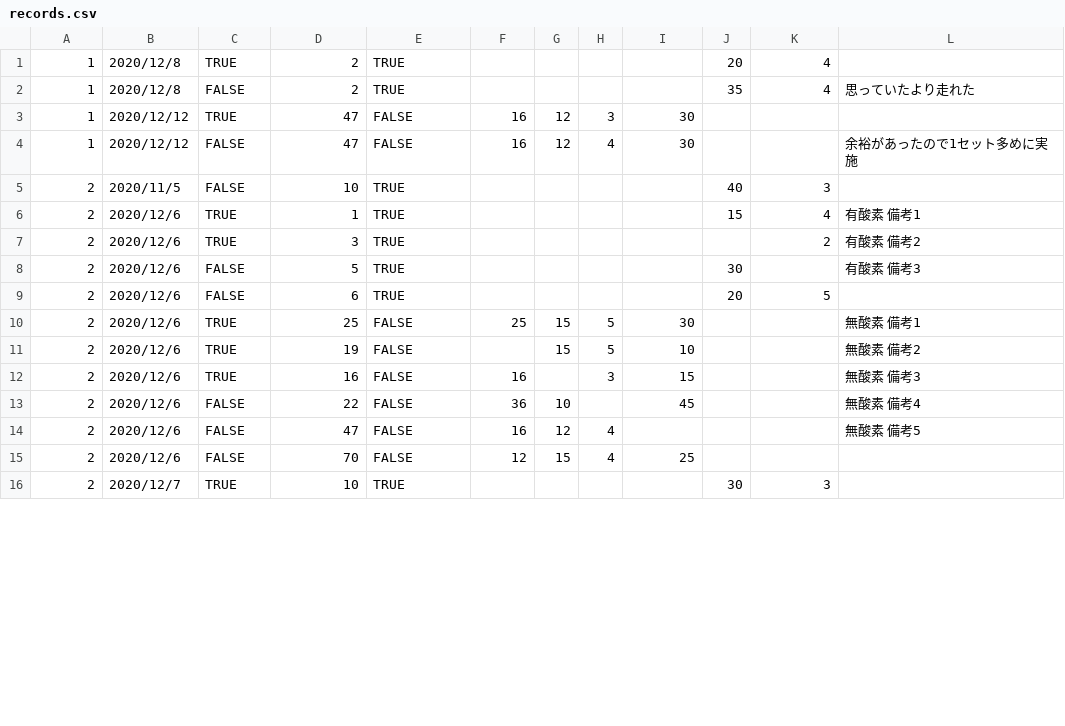
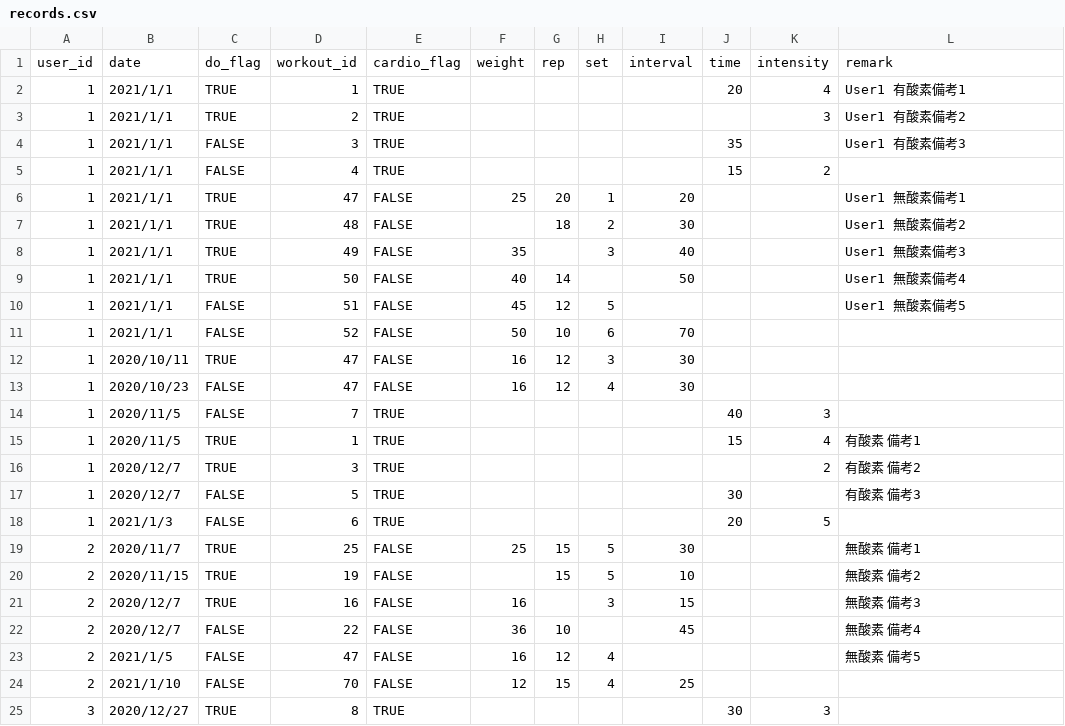
Before and after one commit to Zinnia-jpn/WorkoutSchedule, a CSV file: db/csv/records.csv, drawn as a sheet; only a part is shown; the diff covers the shown part only.

```diff
--- a/db/csv/records.csv
+++ b/db/csv/records.csv
@@ -1,16 +1,25 @@
-1,2020/12/8,TRUE,2,TRUE,,,,,20,4,
-1,2020/12/8,FALSE,2,TRUE,,,,,35,4,思っていたより走れた
-1,2020/12/12,TRUE,47,FALSE,16,12,3,30,,,
-1,2020/12/12,FALSE,47,FALSE,16,12,4,30,,,余裕があったので1セット多めに実施
-2,2020/11/5,FALSE,10,TRUE,,,,,40,3,
-2,2020/12/6,TRUE,1,TRUE,,,,,15,4,有酸素 備考1
-2,2020/12/6,TRUE,3,TRUE,,,,,,2,有酸素 備考2
-2,2020/12/6,FALSE,5,TRUE,,,,,30,,有酸素 備考3
-2,2020/12/6,FALSE,6,TRUE,,,,,20,5,
-2,2020/12/6,TRUE,25,FALSE,25,15,5,30,,,無酸素 備考1
-2,2020/12/6,TRUE,19,FALSE,,15,5,10,,,無酸素 備考2
-2,2020/12/6,TRUE,16,FALSE,16,,3,15,,,無酸素 備考3
-2,2020/12/6,FALSE,22,FALSE,36,10,,45,,,無酸素 備考4
-2,2020/12/6,FALSE,47,FALSE,16,12,4,,,,無酸素 備考5
-2,2020/12/6,FALSE,70,FALSE,12,15,4,25,,,
-2,2020/12/7,TRUE,10,TRUE,,,,,30,3,
+user_id,date,do_flag,workout_id,cardio_flag,weight,rep,set,interval,time,intensity,remark
+1,2021/1/1,TRUE,1,TRUE,,,,,20,4,User1 有酸素備考1
+1,2021/1/1,TRUE,2,TRUE,,,,,,3,User1 有酸素備考2
+1,2021/1/1,FALSE,3,TRUE,,,,,35,,User1 有酸素備考3
+1,2021/1/1,FALSE,4,TRUE,,,,,15,2,
+1,2021/1/1,TRUE,47,FALSE,25,20,1,20,,,User1 無酸素備考1
+1,2021/1/1,TRUE,48,FALSE,,18,2,30,,,User1 無酸素備考2
+1,2021/1/1,TRUE,49,FALSE,35,,3,40,,,User1 無酸素備考3
+1,2021/1/1,TRUE,50,FALSE,40,14,,50,,,User1 無酸素備考4
+1,2021/1/1,FALSE,51,FALSE,45,12,5,,,,User1 無酸素備考5
+1,2021/1/1,FALSE,52,FALSE,50,10,6,70,,,
+1,2020/10/11,TRUE,47,FALSE,16,12,3,30,,,
+1,2020/10/23,FALSE,47,FALSE,16,12,4,30,,,
+1,2020/11/5,FALSE,7,TRUE,,,,,40,3,
+1,2020/11/5,TRUE,1,TRUE,,,,,15,4,有酸素 備考1
+1,2020/12/7,TRUE,3,TRUE,,,,,,2,有酸素 備考2
+1,2020/12/7,FALSE,5,TRUE,,,,,30,,有酸素 備考3
+1,2021/1/3,FALSE,6,TRUE,,,,,20,5,
+2,2020/11/7,TRUE,25,FALSE,25,15,5,30,,,無酸素 備考1
+2,2020/11/15,TRUE,19,FALSE,,15,5,10,,,無酸素 備考2
+2,2020/12/7,TRUE,16,FALSE,16,,3,15,,,無酸素 備考3
+2,2020/12/7,FALSE,22,FALSE,36,10,,45,,,無酸素 備考4
+2,2021/1/5,FALSE,47,FALSE,16,12,4,,,,無酸素 備考5
+2,2021/1/10,FALSE,70,FALSE,12,15,4,25,,,
+3,2020/12/27,TRUE,8,TRUE,,,,,30,3,
```
Also changed, not shown: 4 edited cells elsewhere in this file, db/csv/workouts.csv, 4 other files.
